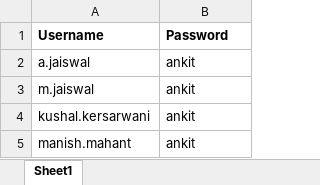
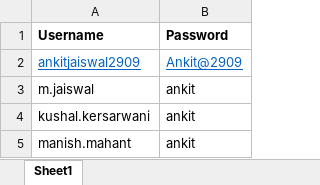
Before and after one commit to ajaiswal29/POM_framework, an Excel workbook: Data/Testdata.xlsx, sheet Sheet1, drawn as a sheet; values as stored, in another font and other column widths than the file's, no borders; removed rows and columns are numbered as before the commit, all else as after; the diff names each change by its address in the sheet, - before the commit and + after, or states it on an @@ line.

```diff
--- a/Data/Testdata.xlsx (sheet Sheet1)
+++ b/Data/Testdata.xlsx (sheet Sheet1)
-row 2: a.jaiswal | ankit
+row 2: ankitjaiswal2909 | Ankit@2909
```
Also changed, not shown: 33 other files.
